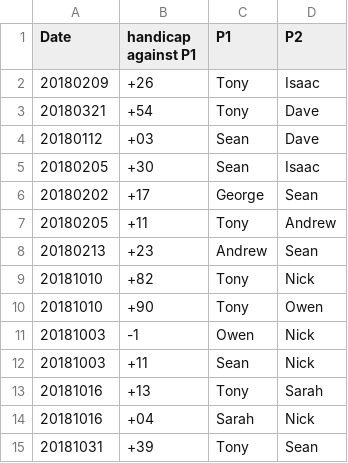
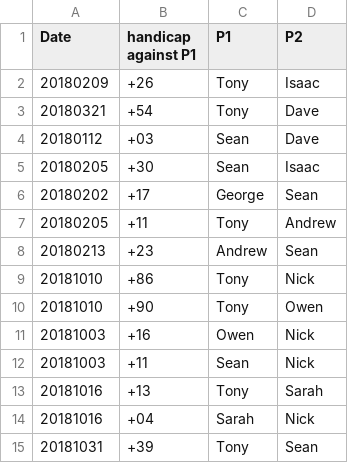
Before and after one commit to qfpl/tt, a CSV file: tt-handicap.csv, drawn as a sheet.

Commit message:
o v n

```diff
--- a/tt-handicap.csv
+++ b/tt-handicap.csv
@@ -8,5 +8,5 @@ Date, handicap against P1, P1, P2
 20180213, +23, Andrew, Sean
-20181010, +82, Tony, Nick
+20181010, +86, Tony, Nick
 20181010, +90, Tony, Owen
-20181003, -1, Owen, Nick
+20181003, +16, Owen, Nick
 20181003, +11, Sean, Nick
```
